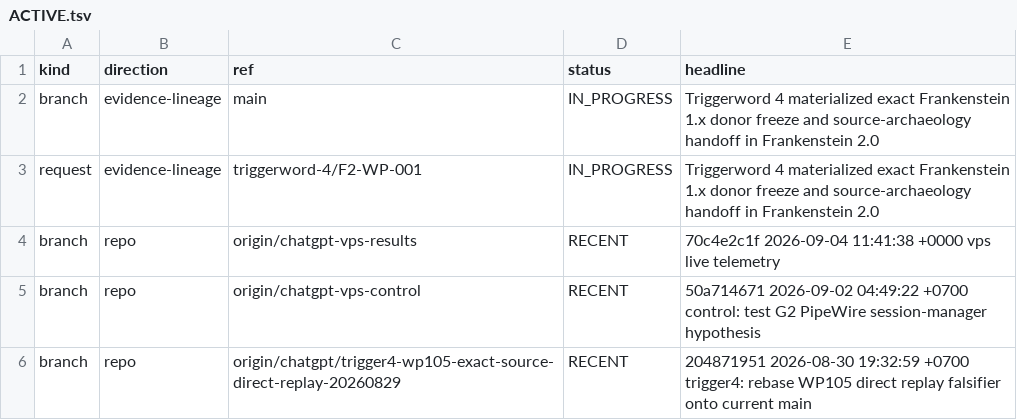
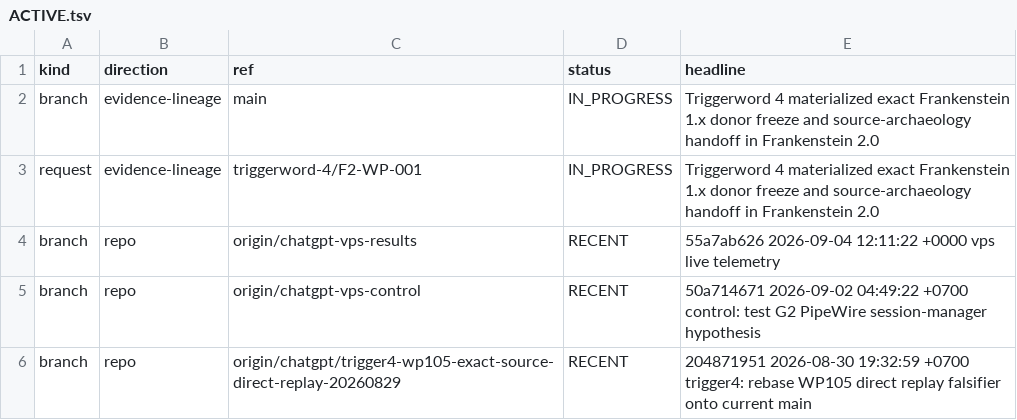
Before and after one commit to gschaidergabriel/Cognitive-devmachine, a TSV file: research_entity/00_CURRENT/ACTIVE.tsv, drawn as a sheet; only a part is shown.

Commit message:
current: refresh token-efficient research state [skip ci]

```diff
--- a/research_entity/00_CURRENT/ACTIVE.tsv
+++ b/research_entity/00_CURRENT/ACTIVE.tsv
@@ -3,3 +3,3 @@ branch	evidence-lineage	main	IN_PROGRESS	Triggerword 4 materialized exact Franke
 request	evidence-lineage	triggerword-4/F2-WP-001	IN_PROGRESS	Triggerword 4 materialized exact Frankenstein 1.x donor freeze and source-archaeology handoff in Frankenstein 2.0
-branch	repo	origin/chatgpt-vps-results	RECENT	70c4e2c1f 2026-09-04 11:41:38 +0000 vps live telemetry
+branch	repo	origin/chatgpt-vps-results	RECENT	55a7ab626 2026-09-04 12:11:22 +0000 vps live telemetry
 branch	repo	origin/chatgpt-vps-control	RECENT	50a714671 2026-09-02 04:49:22 +0700 control: test G2 PipeWire session-manager hypothesis
```
Also changed, not shown: research_entity/00_CURRENT/RECENT.tsv, 15 other files.
